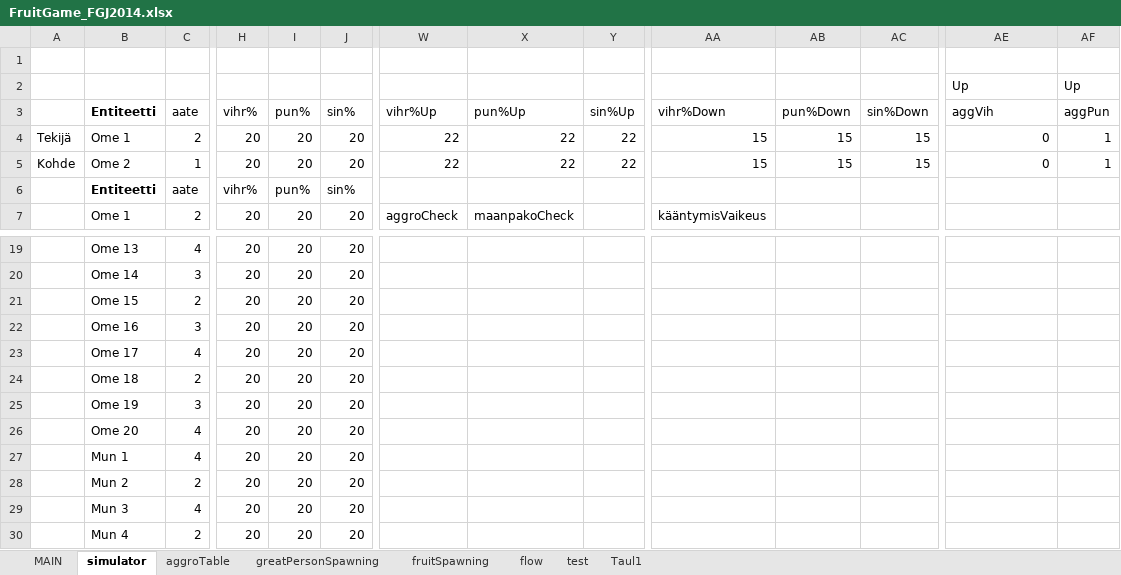
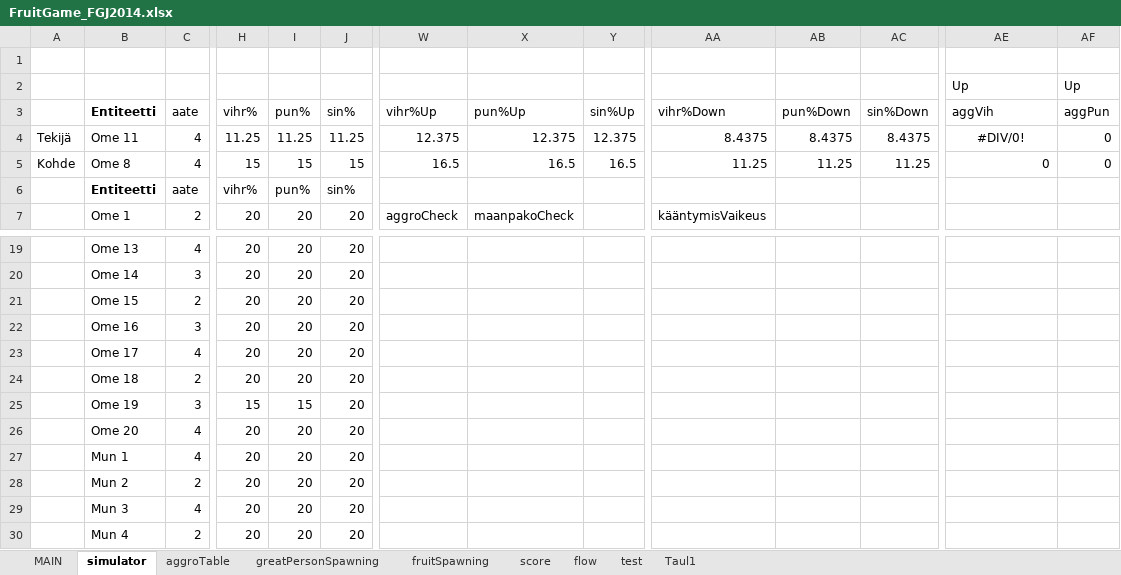
Before and after one commit to HuvaaKoodia/FGJ2014, an Excel workbook: FruitGame_FGJ2014.xlsx, sheet simulator, drawn as a sheet; only a part is shown, gaps mark what is left out; values as stored, in another font and other column widths than the file's, no borders; charts and pictures and conditional formats and table styles not drawn; the diff covers the shown part only; the diff names each change by its address in the sheet, - before the commit and + after, or states it on an @@ line.

Commit message:
Excel with score formulas

```diff
--- a/FruitGame_FGJ2014.xlsx (sheet simulator)
+++ b/FruitGame_FGJ2014.xlsx (sheet simulator)
+sheet tab: score
-B4: Ome 1
+B4: Ome 11
-C4: 2
+C4: 4
-H4: 20
+H4: 11.25
-I4: 20
+I4: 11.25
-J4: 20
+J4: 11.25
-W4: 22
+W4: 12.375
-X4: 22
+X4: 12.375
-Y4: 22
+Y4: 12.375
-AA4: 15
+AA4: 8.4375
-AB4: 15
+AB4: 8.4375
-AC4: 15
+AC4: 8.4375
-AE4: 0
+AE4: #DIV/0!
-AE4 alignment: right
+AE4 alignment: center
-AF4:AF5: 1
+AF4:AF5: 0
-B5: Ome 2
+B5: Ome 8
-C5: 1
+C5: 4
-H5: 20
+H5: 15
-I5: 20
+I5: 15
-J5: 20
+J5: 15
-W5: 22
+W5: 16.5
-X5: 22
+X5: 16.5
-Y5: 22
+Y5: 16.5
-AA5: 15
+AA5: 11.25
-AB5: 15
+AB5: 11.25
-AC5: 15
+AC5: 11.25
-H25: 20
+H25: 15
-I25: 20
+I25: 15
```
Also changed, not shown: 60 edited cells and cell formats elsewhere in this sheet, sheet MAIN, sheet greatPersonSpawning, formulas that keep their value, charts or pictures.
